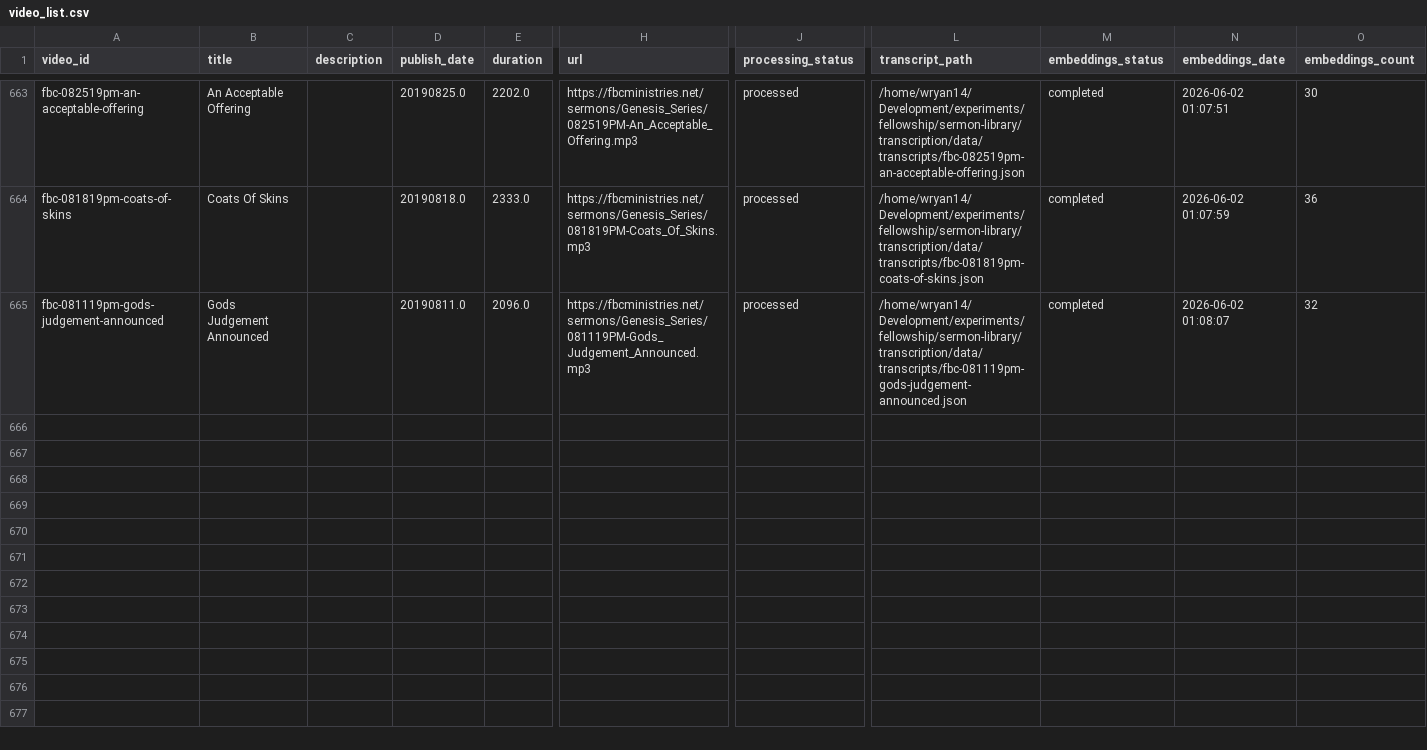
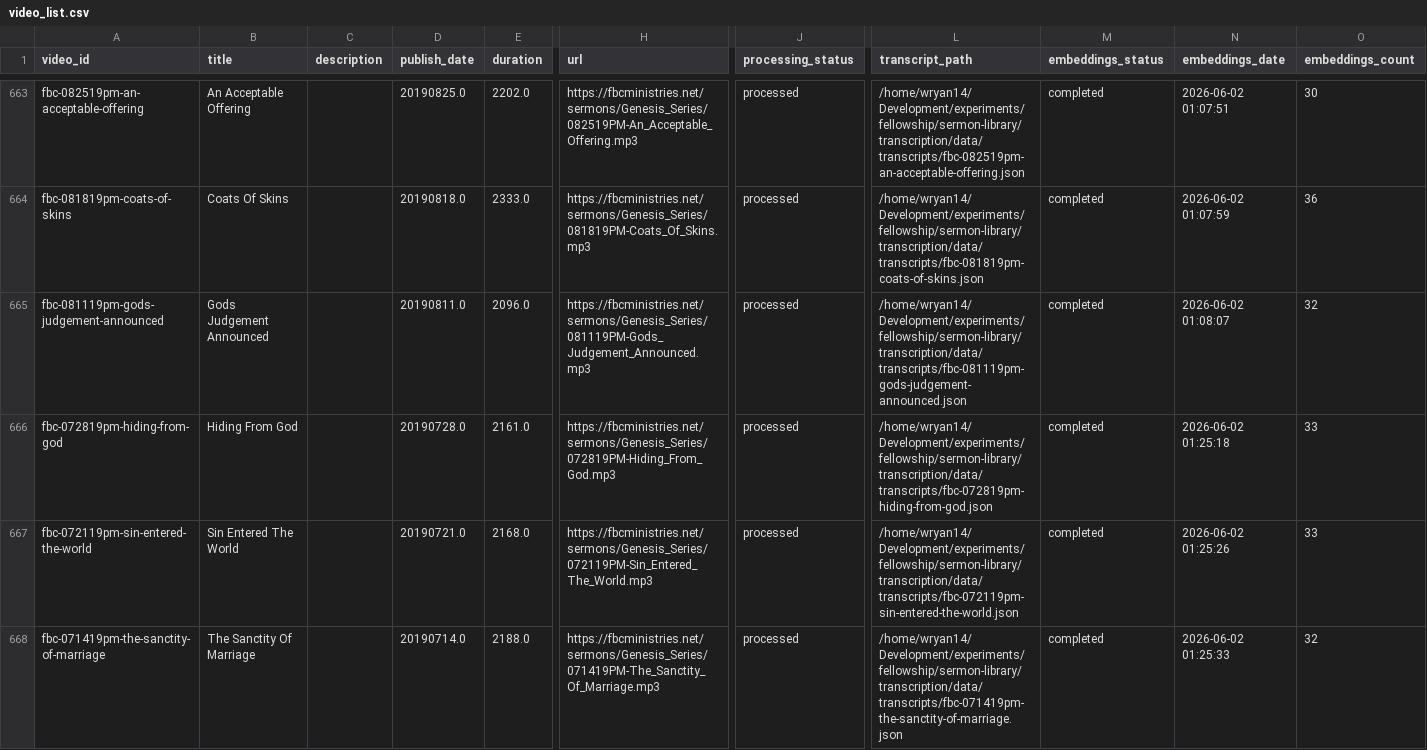
Before and after one commit to fellowship-digital-ministry/sermon-library, a CSV file: transcription/data/video_list.csv, drawn as a sheet; only a part is shown, gaps mark what is left out; rows hold the shown columns only; the diff covers the shown part only; the diff names each change by its address in the sheet, - before the commit and + after, or states it on an @@ line.

```diff
--- a/transcription/data/video_list.csv
+++ b/transcription/data/video_list.csv
+row 666: fbc-072819pm-hiding-from-god | Hiding From God |  | 20190728.0 | 2161.0 | https://fbcministries.net/sermons/Genesis_Series/072819PM-Hiding_From_God.mp3 | processed | /home/wryan14/Development/experiments/fellowship/sermon-library/transcription/data/transcripts/fbc-072819pm-hiding-from-god.json | completed | 2026-06-02 01:25:18 | 33
+row 667: fbc-072119pm-sin-entered-the-world | Sin Entered The World |  | 20190721.0 | 2168.0 | https://fbcministries.net/sermons/Genesis_Series/072119PM-Sin_Entered_The_World.mp3 | processed | /home/wryan14/Development/experiments/fellowship/sermon-library/transcription/data/transcripts/fbc-072119pm-sin-entered-the-world.json | completed | 2026-06-02 01:25:26 | 33
+row 668: fbc-071419pm-the-sanctity-of-marriage | The Sanctity Of Marriage |  | 20190714.0 | 2188.0 | https://fbcministries.net/sermons/Genesis_Series/071419PM-The_Sanctity_Of_Marriage.mp3 | processed | /home/wryan14/Development/experiments/fellowship/sermon-library/transcription/data/transcripts/fbc-071419pm-the-sanctity-of-marriage.json | completed | 2026-06-02 01:25:33 | 32
```
Also changed, not shown: 2 added rows elsewhere in this file, 20 other files.
